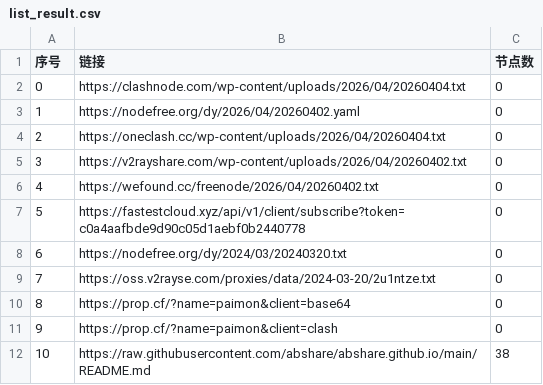
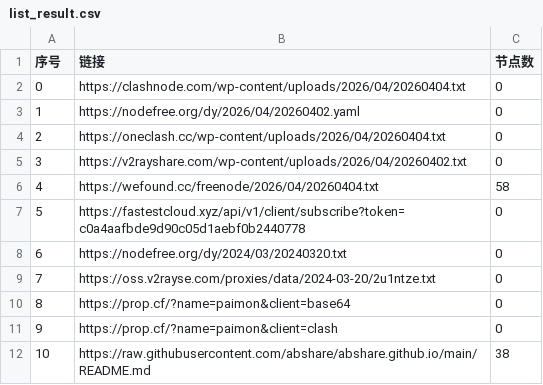
Before and after one commit to ncn2023/AutoMergePublicNodes, a CSV file: list_result.csv, drawn as a sheet; only a part is shown.

```diff
--- a/list_result.csv
+++ b/list_result.csv
@@ -5,3 +5,3 @@
 3,https://v2rayshare.com/wp-content/uploads/2026/04/20260402.txt,0
-4,https://wefound.cc/freenode/2026/04/20260402.txt,0
+4,https://wefound.cc/freenode/2026/04/20260404.txt,58
 5,https://fastestcloud.xyz/api/v1/client/subscribe?token=c0a4aafbde9d90c05d1aebf0b2440778,0
```
Also changed, not shown: 4 other files.
